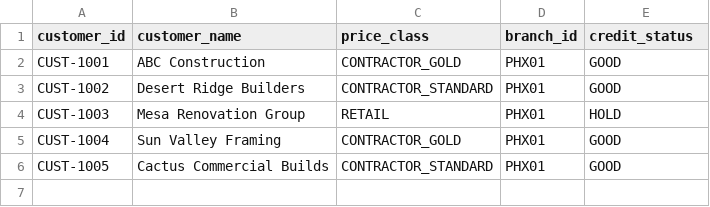
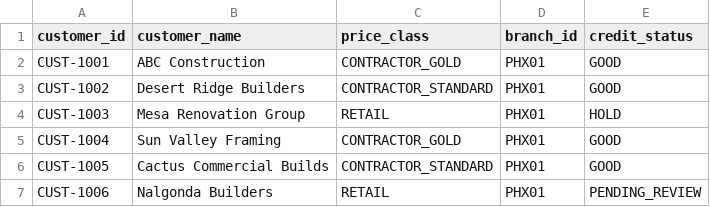
Before and after one commit to charan3949/quoteiq-ai-quote-to-order-platform, a CSV file: data/customers.csv, drawn as a sheet; the diff names each change by its address in the sheet, - before the commit and + after, or states it on an @@ line.

Commit message:
Add customer auto-detect/auto-create and block approval of unresolved-pricing quotes

```diff
--- a/data/customers.csv
+++ b/data/customers.csv
+row 7: CUST-1006 | Nalgonda Builders | RETAIL | PHX01 | PENDING_REVIEW
```
Also changed, not shown: 9 other files.
